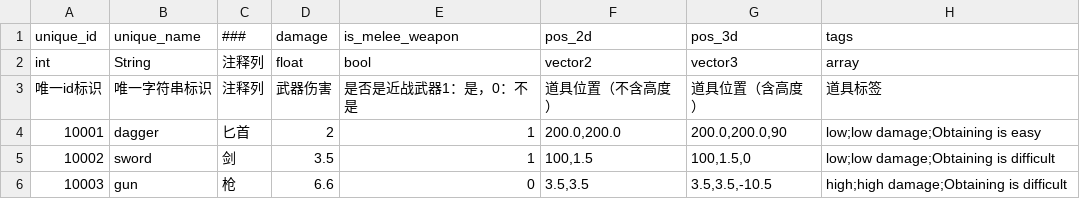
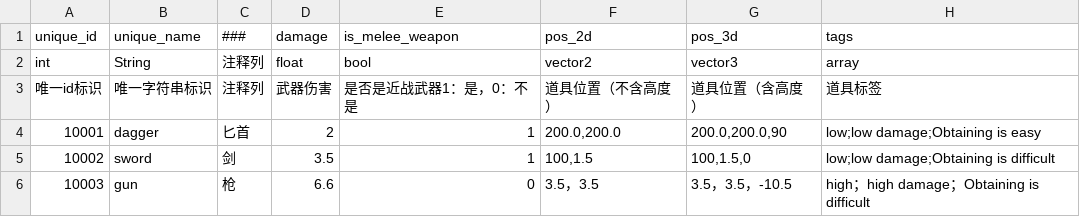
Before and after one commit to TTPRE/ConfigTableCSV, a CSV file: example/config_table/prop_info/prop_info.csv, drawn as a sheet.

```diff
--- a/example/config_table/prop_info/prop_info.csv
+++ b/example/config_table/prop_info/prop_info.csv
@@ -5,2 +5,2 @@ int,String,注释列,float,bool,vector2,vector3,array
 10002,sword,剑,3.5,1,"100,1.5","100,1.5,0",low;low damage;Obtaining is difficult
-10003,gun,枪,6.6,0,"3.5,3.5","3.5,3.5,-10.5",high;high damage;Obtaining is difficult
+10003,gun,枪,6.6,0,3.5，3.5,3.5，3.5，-10.5,high；high damage；Obtaining is difficult
```
Also changed, not shown: 3 other files.
